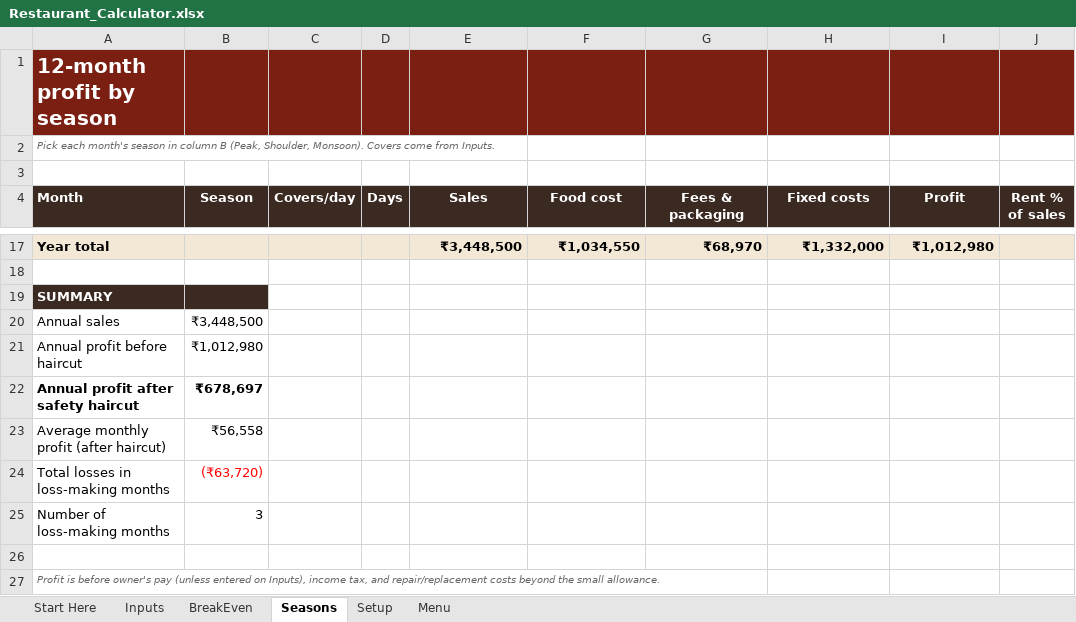
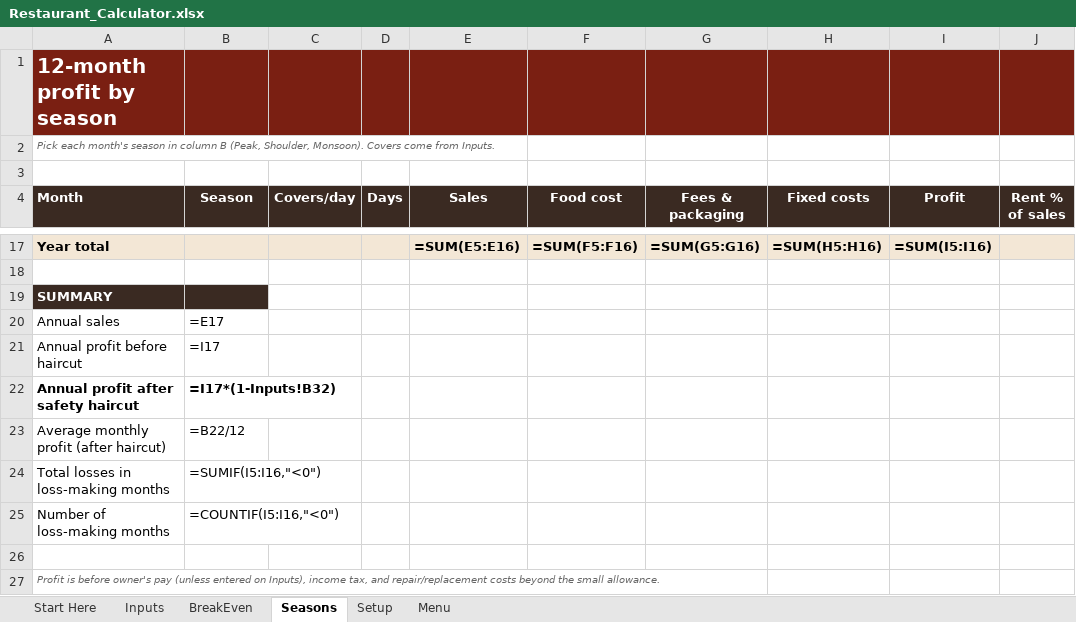
Before and after one commit to singhgenics/dream, an Excel workbook: Restaurant_Calculator.xlsx, sheet Seasons, drawn as a sheet; only a part is shown, gaps mark what is left out; values as stored, in another font and other column widths than the file's, no borders; formulas without a stored value are shown as written; the diff covers the shown part only; the diff names each change by its address in the sheet, - before the commit and + after, or states it on an @@ line.

```diff
--- a/Restaurant_Calculator.xlsx (sheet Seasons)
+++ b/Restaurant_Calculator.xlsx (sheet Seasons)
-E17 (Sales): ₹3,448,500
+E17 (Sales): =SUM(E5:E16)
-F17 (Food cost): ₹1,034,550
+F17 (Food cost): =SUM(F5:F16)
-G17 (Fees & packaging): ₹68,970
+G17 (Fees & packaging): =SUM(G5:G16)
-H17 (Fixed costs): ₹1,332,000
+H17 (Fixed costs): =SUM(H5:H16)
-I17 (Profit): ₹1,012,980
+I17 (Profit): =SUM(I5:I16)
-B20 (Season): ₹3,448,500
+B20 (Season): =E17
-B21 (Season): ₹1,012,980
+B21 (Season): =I17
-B22 (Season): ₹678,697
+B22 (Season): =I17*(1-Inputs!B32)
-B23 (Season): ₹56,558
+B23 (Season): =B22/12
-B24 (Season): (₹63,720)
+B24 (Season): =SUMIF(I5:I16,"<0")
-B24 text colour: #FF0000
+B24 text colour: black
-B25 (Season): 3
+B25 (Season): =COUNTIF(I5:I16,"<0")
```
Also changed, not shown: 108 edited cells and cell formats elsewhere in this sheet, sheet BreakEven, sheet Menu, sheet Setup, sheet Inputs, 2 other files.
